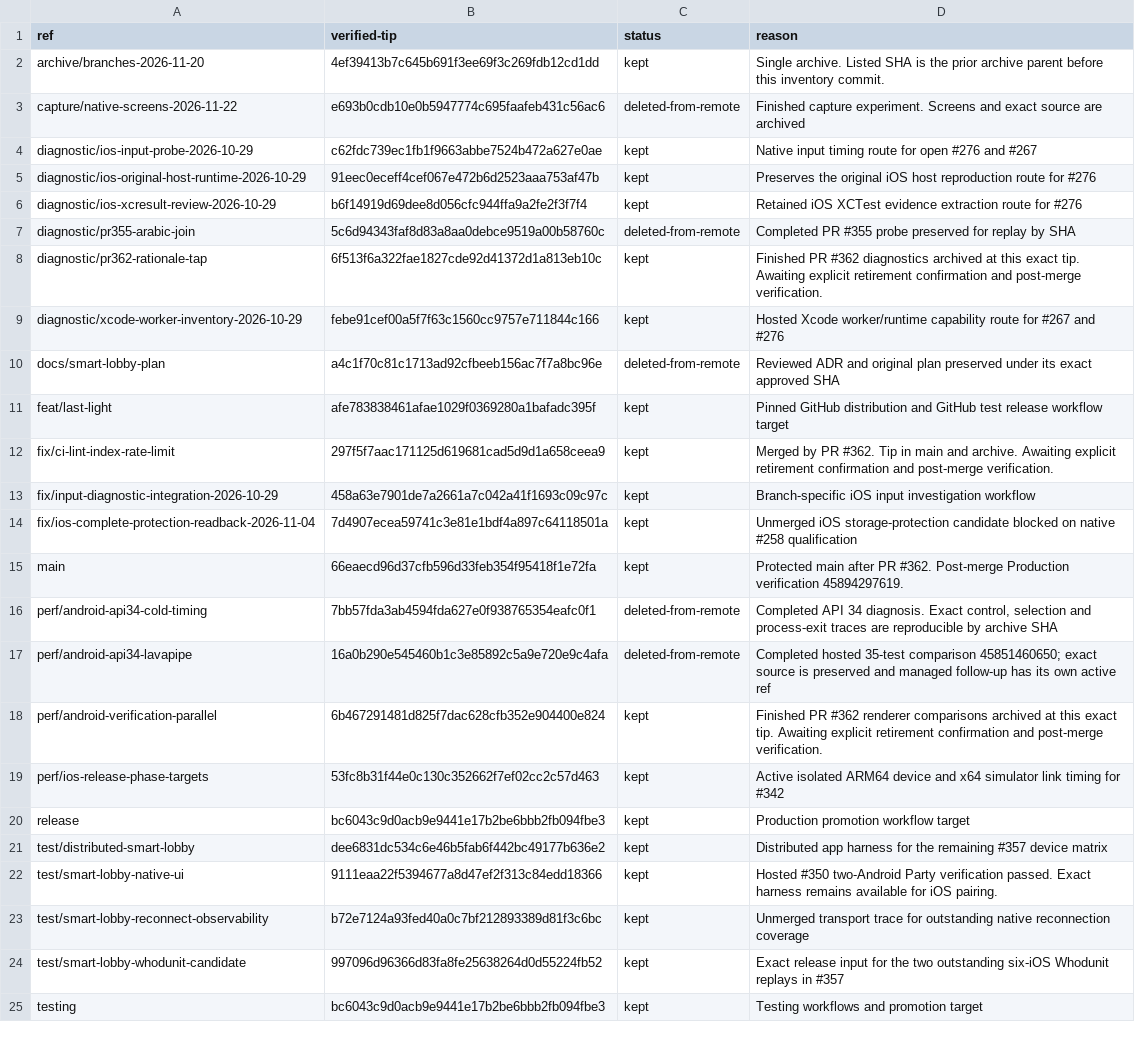
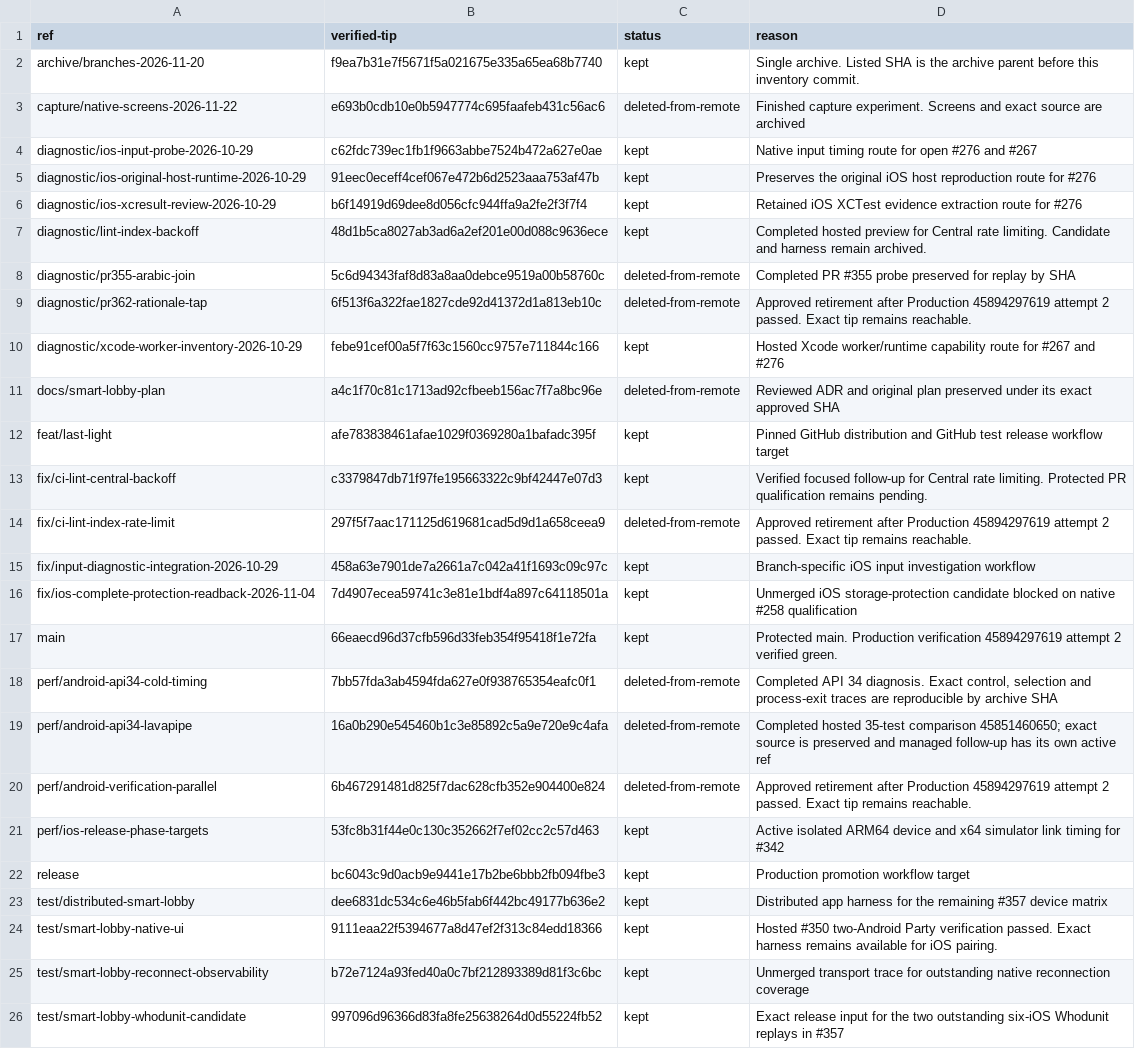
Before and after one commit to parlor-game/parlor, a TSV file: branch-inventory-and-restoration-final.tsv, drawn as a sheet; only a part is shown; the shorter side is filled out with more unchanged rows.

Commit message:
docs(archive): record three approved PR 362 branch retirements

```diff
--- a/branch-inventory-and-restoration-final.tsv
+++ b/branch-inventory-and-restoration-final.tsv
@@ -1,3 +1,3 @@
 ref	verified-tip	status	reason
-archive/branches-2026-11-20	4ef39413b7c645b691f3ee69f3c269fdb12cd1dd	kept	Single archive. Listed SHA is the prior archive parent before this inventory commit.
+archive/branches-2026-11-20	f9ea7b31e7f5671f5a021675e335a65ea68b7740	kept	Single archive. Listed SHA is the archive parent before this inventory commit.
 capture/native-screens-2026-11-22	e693b0cdb10e0b5947774c695faafeb431c56ac6	deleted-from-remote	Finished capture experiment. Screens and exact source are archived
@@ -6,4 +6,5 @@ diagnostic/ios-original-host-runtime-2026-10-29	91eec0eceff4cef067e472b6d2523aaa
 diagnostic/ios-xcresult-review-2026-10-29	b6f14919d69dee8d056cfc944ffa9a2fe2f3f7f4	kept	Retained iOS XCTest evidence extraction route for #276
+diagnostic/lint-index-backoff	48d1b5ca8027ab3ad6a2ef201e00d088c9636ece	kept	Completed hosted preview for Central rate limiting. Candidate and harness remain archived.
 diagnostic/pr355-arabic-join	5c6d94343faf8d83a8aa0debce9519a00b58760c	deleted-from-remote	Completed PR #355 probe preserved for replay by SHA
-diagnostic/pr362-rationale-tap	6f513f6a322fae1827cde92d41372d1a813eb10c	kept	Finished PR #362 diagnostics archived at this exact tip. Awaiting explicit retirement confirmation and post-merge verification.
+diagnostic/pr362-rationale-tap	6f513f6a322fae1827cde92d41372d1a813eb10c	deleted-from-remote	Approved retirement after Production 45894297619 attempt 2 passed. Exact tip remains reachable.
 diagnostic/xcode-worker-inventory-2026-10-29	febe91cef00a5f7f63c1560cc9757e711844c166	kept	Hosted Xcode worker/runtime capability route for #267 and #276
@@ -11,9 +12,10 @@ docs/smart-lobby-plan	a4c1f70c81c1713ad92cfbeeb156ac7f7a8bc96e	deleted-from-remo
 feat/last-light	afe783838461afae1029f0369280a1bafadc395f	kept	Pinned GitHub distribution and GitHub test release workflow target
-fix/ci-lint-index-rate-limit	297f5f7aac171125d619681cad5d9d1a658ceea9	kept	Merged by PR #362. Tip in main and archive. Awaiting explicit retirement confirmation and post-merge verification.
+fix/ci-lint-central-backoff	c3379847db71f97fe195663322c9bf42447e07d3	kept	Verified focused follow-up for Central rate limiting. Protected PR qualification remains pending.
+fix/ci-lint-index-rate-limit	297f5f7aac171125d619681cad5d9d1a658ceea9	deleted-from-remote	Approved retirement after Production 45894297619 attempt 2 passed. Exact tip remains reachable.
 fix/input-diagnostic-integration-2026-10-29	458a63e7901de7a2661a7c042a41f1693c09c97c	kept	Branch-specific iOS input investigation workflow
 fix/ios-complete-protection-readback-2026-11-04	7d4907ecea59741c3e81e1bdf4a897c64118501a	kept	Unmerged iOS storage-protection candidate blocked on native #258 qualification
-main	66eaecd96d37cfb596d33feb354f95418f1e72fa	kept	Protected main after PR #362. Post-merge Production verification 45894297619.
+main	66eaecd96d37cfb596d33feb354f95418f1e72fa	kept	Protected main. Production verification 45894297619 attempt 2 verified green.
 perf/android-api34-cold-timing	7bb57fda3ab4594fda627e0f938765354eafc0f1	deleted-from-remote	Completed API 34 diagnosis. Exact control, selection and process-exit traces are reproducible by archive SHA
 perf/android-api34-lavapipe	16a0b290e545460b1c3e85892c5a9e720e9c4afa	deleted-from-remote	Completed hosted 35-test comparison 45851460650; exact source is preserved and managed follow-up has its own active ref
-perf/android-verification-parallel	6b467291481d825f7dac628cfb352e904400e824	kept	Finished PR #362 renderer comparisons archived at this exact tip. Awaiting explicit retirement confirmation and post-merge verification.
+perf/android-verification-parallel	6b467291481d825f7dac628cfb352e904400e824	deleted-from-remote	Approved retirement after Production 45894297619 attempt 2 passed. Exact tip remains reachable.
 perf/ios-release-phase-targets	53fc8b31f44e0c130c352662f7ef02cc2c57d463	kept	Active isolated ARM64 device and x64 simulator link timing for #342
```
